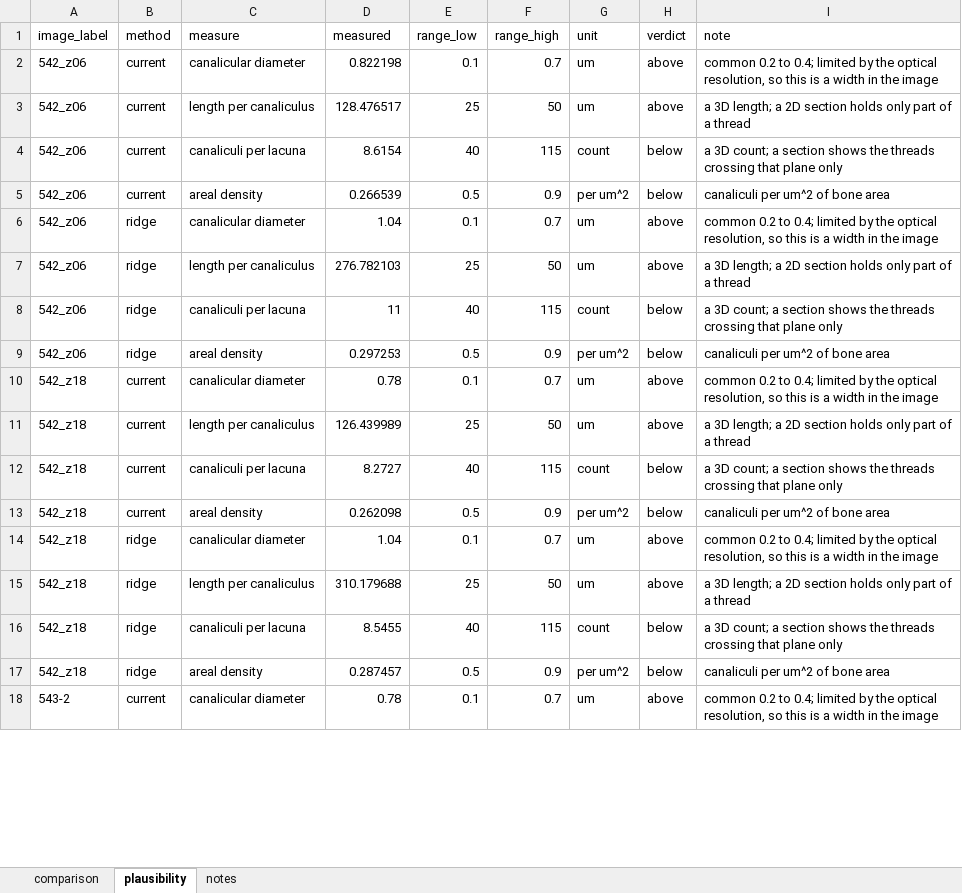
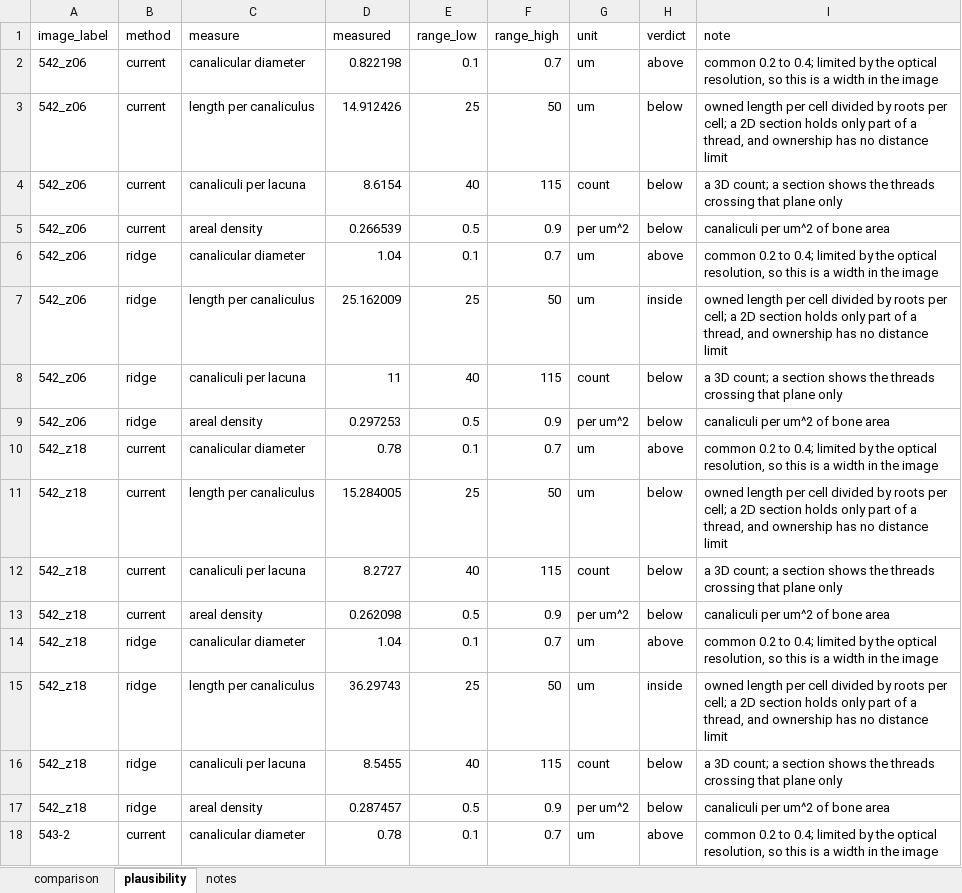
Before and after one commit to Kimokazi-coder/xlh-lcn-pipeline, an Excel workbook: results_experiments/canal_physical/comparison_all_images.xlsx, sheet plausibility, drawn as a sheet; only a part is shown; values as stored, in another font and other column widths than the file's, no borders; the diff covers the shown part only; the diff names each change by its address in the sheet, - before the commit and + after, or states it on an @@ line.

```diff
--- a/results_experiments/canal_physical/comparison_all_images.xlsx (sheet plausibility)
+++ b/results_experiments/canal_physical/comparison_all_images.xlsx (sheet plausibility)
-D3 (measured): 128.476517
+D3 (measured): 14.912426
-H3 (verdict): above
+H3 (verdict): below
-I3 (note): a 3D length; a 2D section holds only part of a thread
+I3 (note): owned length per cell divided by roots per cell; a 2D section holds only part of a thread, and ownership has no distance limit
-D7 (measured): 276.782103
+D7 (measured): 25.162009
-H7 (verdict): above
+H7 (verdict): inside
-I7 (note): a 3D length; a 2D section holds only part of a thread
+I7 (note): owned length per cell divided by roots per cell; a 2D section holds only part of a thread, and ownership has no distance limit
-D11 (measured): 126.439989
+D11 (measured): 15.284005
-H11 (verdict): above
+H11 (verdict): below
-I11 (note): a 3D length; a 2D section holds only part of a thread
+I11 (note): owned length per cell divided by roots per cell; a 2D section holds only part of a thread, and ownership has no distance limit
-D15 (measured): 310.179688
+D15 (measured): 36.29743
-H15 (verdict): above
+H15 (verdict): inside
-I15 (note): a 3D length; a 2D section holds only part of a thread
+I15 (note): owned length per cell divided by roots per cell; a 2D section holds only part of a thread, and ownership has no distance limit
```
Also changed, not shown: 32 edited cells elsewhere in this sheet, 11 other files.
